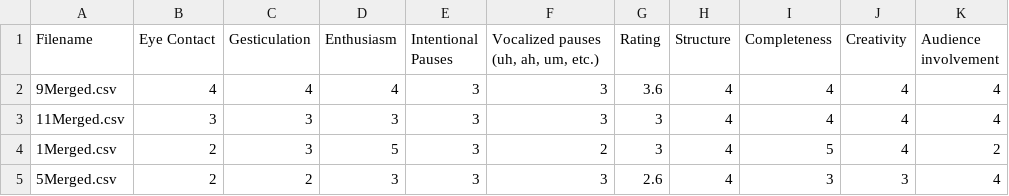
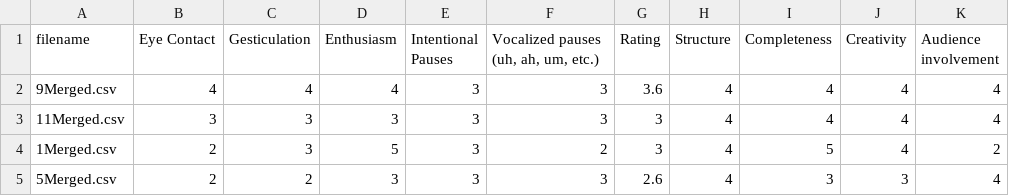
Before and after one commit to hgse-s435/final-project-jzahir, a CSV file: MasterSpreadsheet.csv, drawn as a sheet; only a part is shown.

```diff
--- a/MasterSpreadsheet.csv
+++ b/MasterSpreadsheet.csv
@@ -1,2 +1,2 @@
-Filename,Eye Contact,Gesticulation,Enthusiasm,Intentional Pauses,"Vocalized pauses (uh, ah, um, etc.)",Rating,Structure,Completeness,Creativity,Audience involvement
+filename,Eye Contact,Gesticulation,Enthusiasm,Intentional Pauses,"Vocalized pauses (uh, ah, um, etc.)",Rating,Structure,Completeness,Creativity,Audience involvement
 9Merged.csv,4,4,4,3,3,3.6,4,4,4,4
```
Also changed, not shown: 1 other file.
